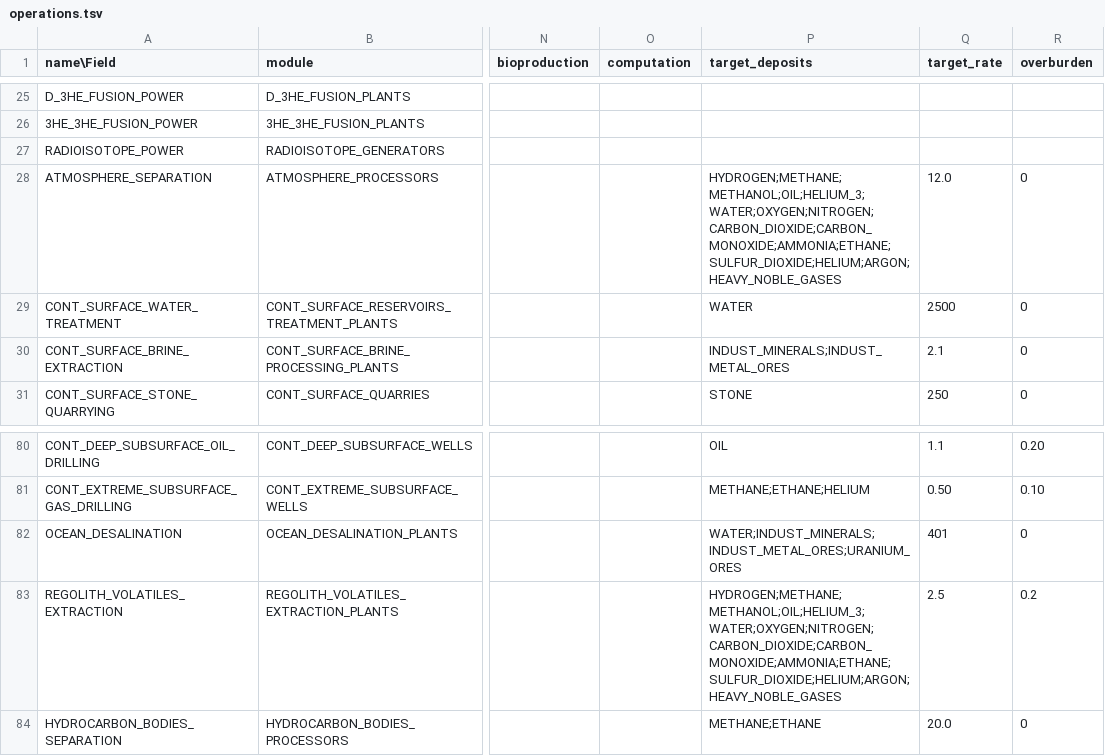
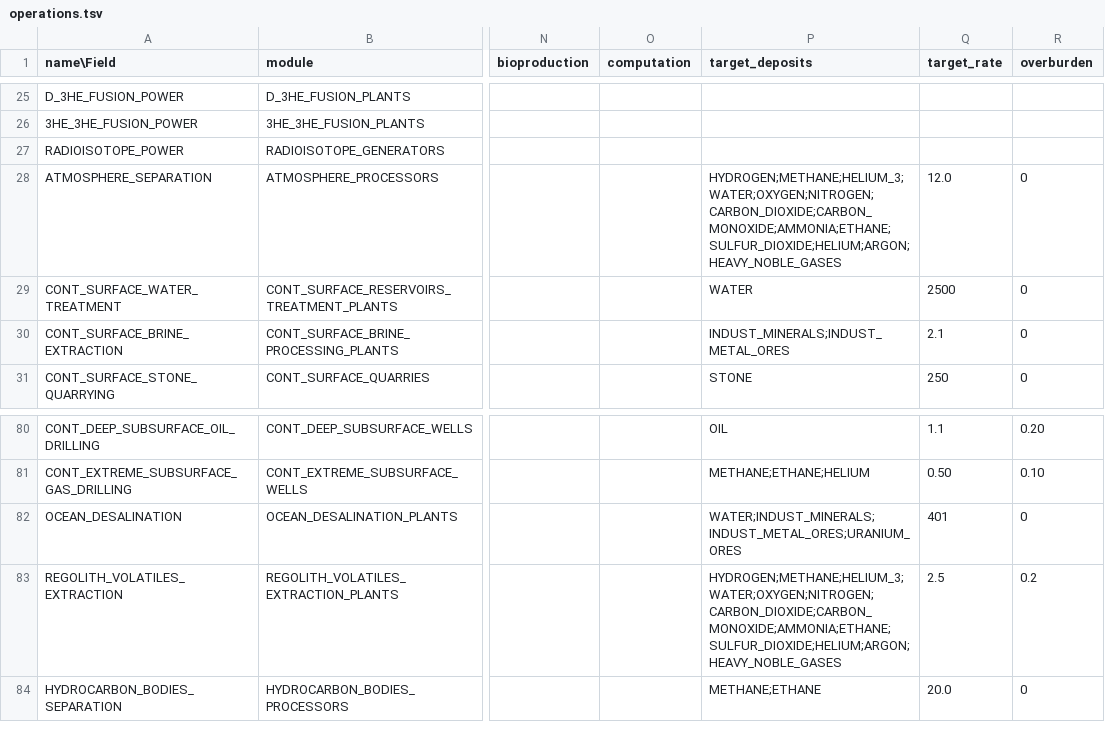
Before and after one commit to t2civ/astropolis_public, a TSV file: tables/operations.tsv, drawn as a sheet; only a part is shown, gaps mark what is left out; the diff names each change by its address in the sheet, - before the commit and + after, or states it on an @@ line.

```diff
--- a/tables/operations.tsv
+++ b/tables/operations.tsv
-P28 (target_deposits): HYDROGEN;METHANE;METHANOL;OIL;HELIUM_3;WATER;OXYGEN;NITROGEN;CARBON_DIOXIDE;CARBON_MONOXIDE;AMMONIA;ETHANE;SULFUR_DIOXIDE;HELIUM;ARGON;HEAVY_NOBLE_GASES
+P28 (target_deposits): HYDROGEN;METHANE;HELIUM_3;WATER;OXYGEN;NITROGEN;CARBON_DIOXIDE;CARBON_MONOXIDE;AMMONIA;ETHANE;SULFUR_DIOXIDE;HELIUM;ARGON;HEAVY_NOBLE_GASES
-P83 (target_deposits): HYDROGEN;METHANE;METHANOL;OIL;HELIUM_3;WATER;OXYGEN;NITROGEN;CARBON_DIOXIDE;CARBON_MONOXIDE;AMMONIA;ETHANE;SULFUR_DIOXIDE;HELIUM;ARGON;HEAVY_NOBLE_GASES
+P83 (target_deposits): HYDROGEN;METHANE;HELIUM_3;WATER;OXYGEN;NITROGEN;CARBON_DIOXIDE;CARBON_MONOXIDE;AMMONIA;ETHANE;SULFUR_DIOXIDE;HELIUM;ARGON;HEAVY_NOBLE_GASES
```
